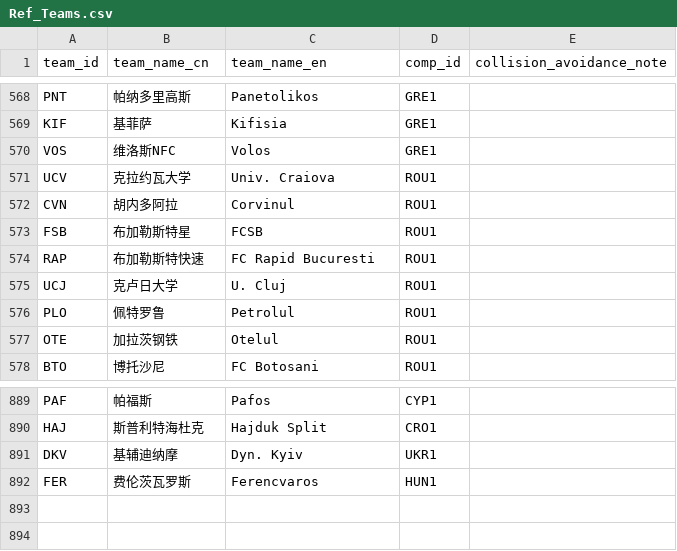
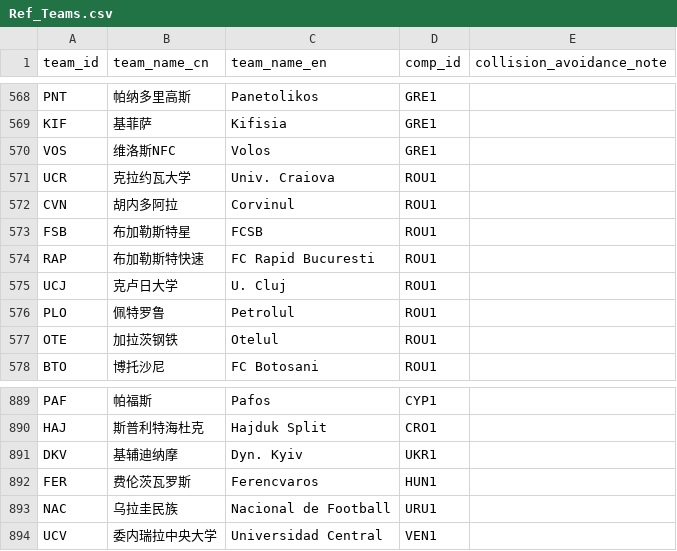
Before and after one commit to ethan-0625/MCO-Sports-Alpha-Research, a CSV file: Ref_Teams.csv, drawn as a sheet; only a part is shown, gaps mark what is left out.

Commit message:
Update Ref_Teams.csv

```diff
--- a/Ref_Teams.csv
+++ b/Ref_Teams.csv
@@ -570,3 +570,3 @@ KIF,基菲萨,Kifisia,GRE1,
 VOS,维洛斯NFC,Volos,GRE1,
-UCV,克拉约瓦大学,Univ. Craiova,ROU1,
+UCR,克拉约瓦大学,Univ. Craiova,ROU1,
 CVN,胡内多阿拉,Corvinul,ROU1,
@@ -892 +892,3 @@ DKV,基辅迪纳摩,Dyn. Kyiv,UKR1
 FER,费伦茨瓦罗斯,Ferencvaros,HUN1
+NAC,乌拉圭民族,Nacional de Football,URU1
+UCV,委内瑞拉中央大学,Universidad Central,VEN1
```
